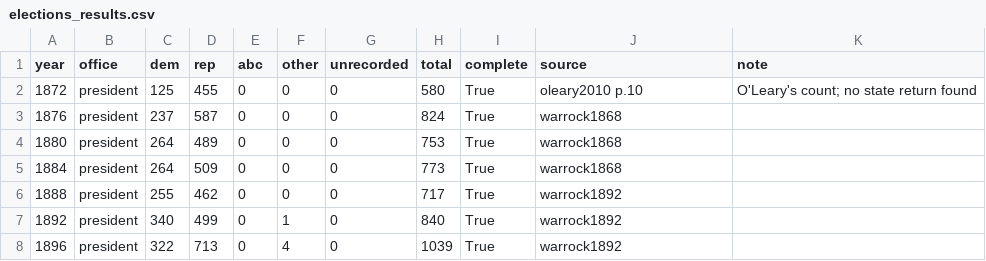
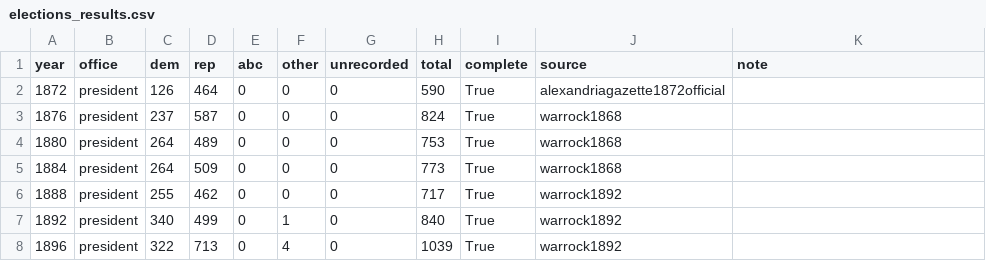
Before and after one commit to slhudson/arlington-bsap, a CSV file: data/clean/elections_results.csv, drawn as a sheet; only a part is shown.

```diff
--- a/data/clean/elections_results.csv
+++ b/data/clean/elections_results.csv
@@ -1,3 +1,3 @@
 year,office,dem,rep,abc,other,unrecorded,total,complete,source,note
-1872,president,125,455,0,0,0,580,True,oleary2010 p.10,O'Leary's count; no state return found
+1872,president,126,464,0,0,0,590,True,alexandriagazette1872official,
 1876,president,237,587,0,0,0,824,True,warrock1868,
```
Also changed, not shown: data/clean/elections_turnout.csv, data/contents.csv, 10 other files.
